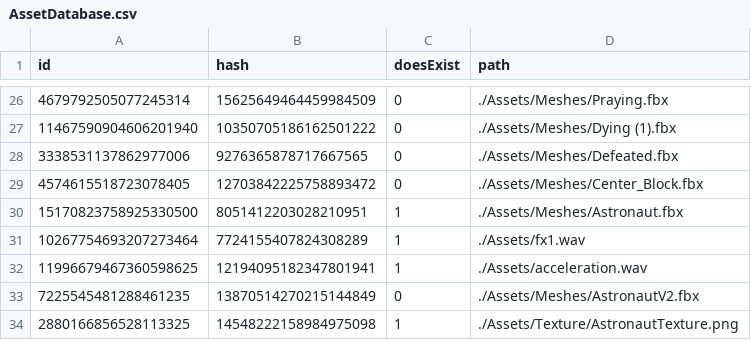
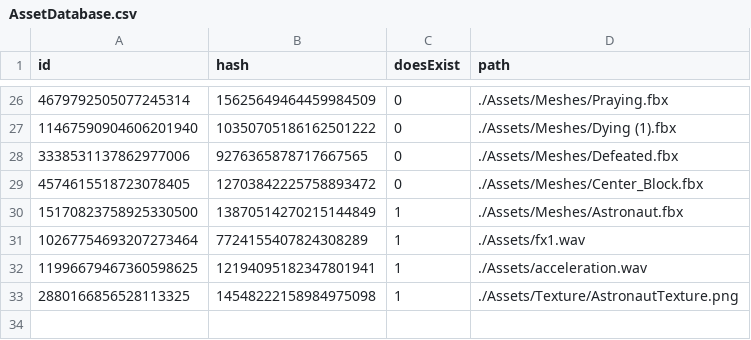
Before and after one commit to kablouser/PlatinumEngine, a CSV file: Assets/AssetDatabase.csv, drawn as a sheet; only a part is shown, gaps mark what is left out.

```diff
--- a/Assets/AssetDatabase.csv
+++ b/Assets/AssetDatabase.csv
@@ -29,6 +29,5 @@ id, hash, doesExist, path
 4574615518723078405,12703842225758893472,0,./Assets/Meshes/Center_Block.fbx
-15170823758925330500,8051412203028210951,1,./Assets/Meshes/Astronaut.fbx
+15170823758925330500,13870514270215144849,1,./Assets/Meshes/Astronaut.fbx
 10267754693207273464,7724155407824308289,1,./Assets/fx1.wav
 11996679467360598625,12194095182347801941,1,./Assets/acceleration.wav
-7225545481288461235,13870514270215144849,0,./Assets/Meshes/AstronautV2.fbx
 2880166856528113325,14548222158984975098,1,./Assets/Texture/AstronautTexture.png
```
Also changed, not shown: 12 other files.
